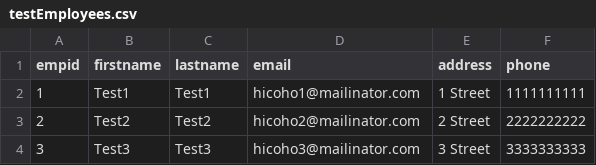
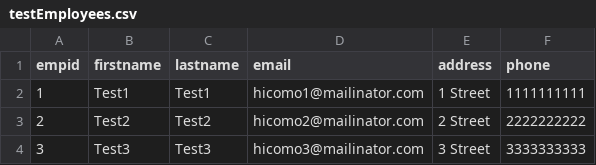
Before and after one commit to undecidedapollo/em-capstone-dev, a CSV file: testEmployees.csv, drawn as a sheet.

Commit message:
Added rater prefill. Added name in email. Added rater fname and lname Fixed employee page.

```diff
--- a/testEmployees.csv
+++ b/testEmployees.csv
@@ -1,4 +1,4 @@
 empid, firstname, lastname, email, address, phone
-1, Test1, Test1, hicoho1@mailinator.com, 1 Street,1111111111
-2, Test2, Test2, hicoho2@mailinator.com, 2 Street,2222222222
-3, Test3, Test3, hicoho3@mailinator.com, 3 Street,3333333333
+1, Test1, Test1, hicomo1@mailinator.com, 1 Street,1111111111
+2, Test2, Test2, hicomo2@mailinator.com, 2 Street,2222222222
+3, Test3, Test3, hicomo3@mailinator.com, 3 Street,3333333333
```
Also changed, not shown: 40 other files.
